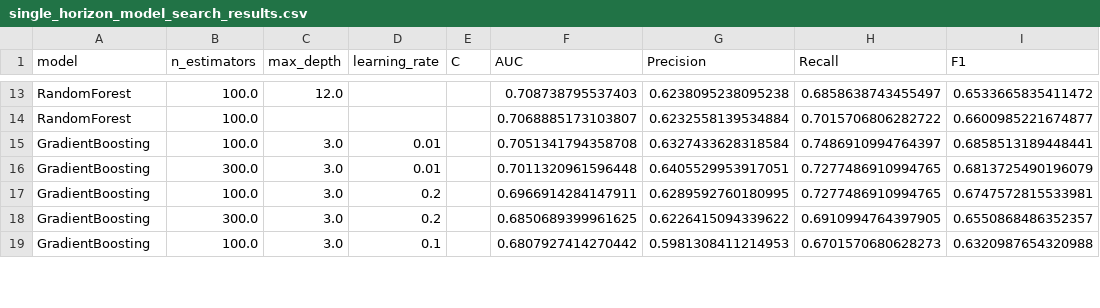
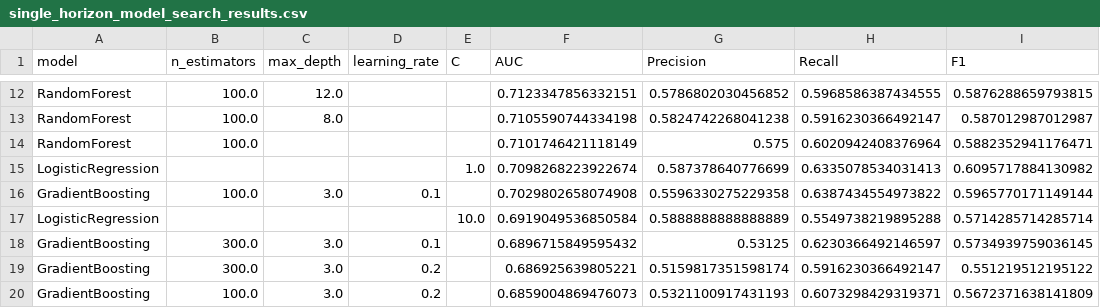
Before and after one commit to mlugassi/ML-on-Graphs, a CSV file: israeli_actors_graph/data/processed/single_horizon_model_search_results.csv, drawn as a sheet; only a part is shown, gaps mark what is left out; removed rows and columns are numbered as before the commit, all else as after; the diff covers the shown part only; the diff names each change by its address in the sheet, - before the commit and + after, or states it on an @@ line.

```diff
--- a/israeli_actors_graph/data/processed/single_horizon_model_search_results.csv
+++ b/israeli_actors_graph/data/processed/single_horizon_model_search_results.csv
-F12 (AUC): 0.708738795537403
+F12 (AUC): 0.7123347856332151
-G12 (Precision): 0.6238095238095238
+G12 (Precision): 0.5786802030456852
-H12 (Recall): 0.6858638743455497
+H12 (Recall): 0.5968586387434555
-I12 (F1): 0.6533665835411472
+I12 (F1): 0.5876288659793815
+row 13: RandomForest | 100.0 | 8.0 |  |  | 0.7105590744334198 | 0.5824742268041238 | 0.5916230366492147 | 0.587012987012987
-F14 (AUC): 0.7068885173103807
+F14 (AUC): 0.7101746421118149
-G14 (Precision): 0.6232558139534884
+G14 (Precision): 0.575
-H14 (Recall): 0.7015706806282722
+H14 (Recall): 0.6020942408376964
-I14 (F1): 0.6600985221674877
+I14 (F1): 0.5882352941176471
+row 15: LogisticRegression |  |  |  | 1.0 | 0.7098268223922674 | 0.587378640776699 | 0.6335078534031413 | 0.6095717884130982
-D16 (learning_rate): 0.01
+D16 (learning_rate): 0.1
-F16 (AUC): 0.7051341794358708
+F16 (AUC): 0.7029802658074908
-G16 (Precision): 0.6327433628318584
+G16 (Precision): 0.5596330275229358
-H16 (Recall): 0.7486910994764397
+H16 (Recall): 0.6387434554973822
-I16 (F1): 0.6858513189448441
+I16 (F1): 0.5965770171149144
+row 17: LogisticRegression |  |  |  | 10.0 | 0.6919049536850584 | 0.5888888888888889 | 0.5549738219895288 | 0.5714285714285714
-D18 (learning_rate): 0.01
+D18 (learning_rate): 0.1
-F18 (AUC): 0.7011320961596448
+F18 (AUC): 0.6896715849595432
-G18 (Precision): 0.6405529953917051
+G18 (Precision): 0.53125
-H18 (Recall): 0.7277486910994765
+H18 (Recall): 0.6230366492146597
-I18 (F1): 0.6813725490196079
+I18 (F1): 0.5734939759036145
-row 17: GradientBoosting | 100.0 | 3.0 | 0.2 |  | 0.6966914284147911 | 0.6289592760180995 | 0.7277486910994765 | 0.6747572815533981
-F19 (AUC): 0.6850689399961625
+F19 (AUC): 0.686925639805221
-G19 (Precision): 0.6226415094339622
+G19 (Precision): 0.5159817351598174
-H19 (Recall): 0.6910994764397905
+H19 (Recall): 0.5916230366492147
-I19 (F1): 0.6550868486352357
+I19 (F1): 0.551219512195122
-D20 (learning_rate): 0.1
+D20 (learning_rate): 0.2
-F20 (AUC): 0.6807927414270442
+F20 (AUC): 0.6859004869476073
-G20 (Precision): 0.5981308411214953
+G20 (Precision): 0.5321100917431193
-H20 (Recall): 0.6701570680628273
+H20 (Recall): 0.6073298429319371
-I20 (F1): 0.6320987654320988
+I20 (F1): 0.5672371638141809
```
Also changed, not shown: 5 added rows, 7 removed rows and 45 edited cells elsewhere in this file, israeli_actors_graph/data/processed/single_horizon_all_features_importance.csv, israeli_actors_graph/data/processed/single_horizon_false_negatives_detailed.csv, 18 other files.
